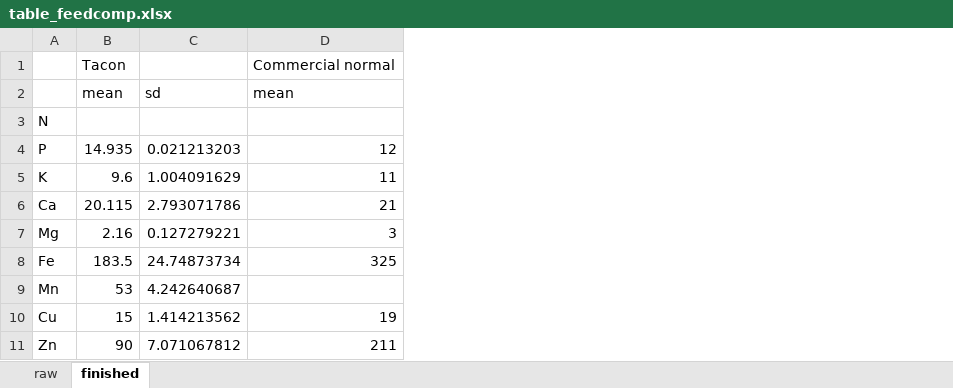
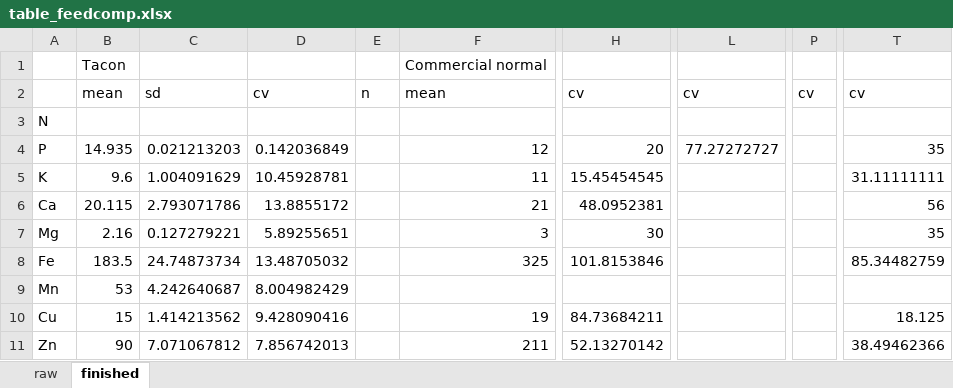
Before and after one commit to TellAnAx/nutinaqua, an Excel workbook: publication/table_feedcomp.xlsx, sheet finished, drawn as a sheet; only a part is shown, gaps mark what is left out; values as stored, in another font and other column widths than the file's, no borders; the diff names each change by its address in the sheet, - before the commit and + after, or states it on an @@ line.

```diff
--- a/publication/table_feedcomp.xlsx (sheet finished)
+++ b/publication/table_feedcomp.xlsx (sheet finished)
+column D, rows 2-11: cv |  | 0.142036849 | 10.45928781 | 13.8855172 | 5.89255651 | 13.48705032 | 8.004982429 | 9.428090416 | 7.856742013
+column E, row 2: n
+column H, rows 2-11: cv |  | 20 | 15.45454545 | 48.0952381 | 30 | 101.8153846 |  | 84.73684211 | 52.13270142
+column L, rows 2-4: cv |  | 77.27272727
+column P, row 2: cv
+column T, rows 2-11: cv |  | 35 | 31.11111111 | 56 | 35 | 85.34482759 |  | 18.125 | 38.49462366
```
Also changed, not shown: 1 other file.
